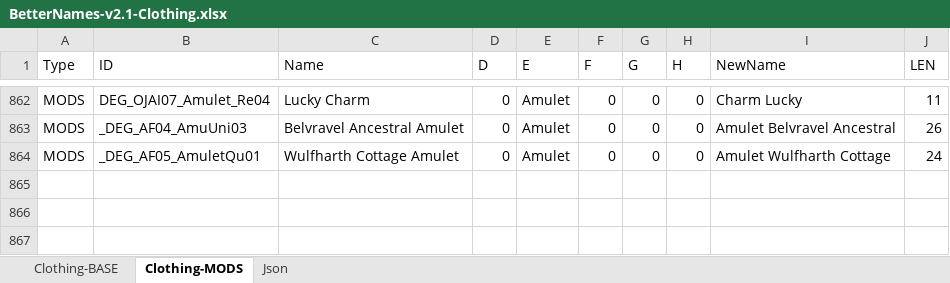
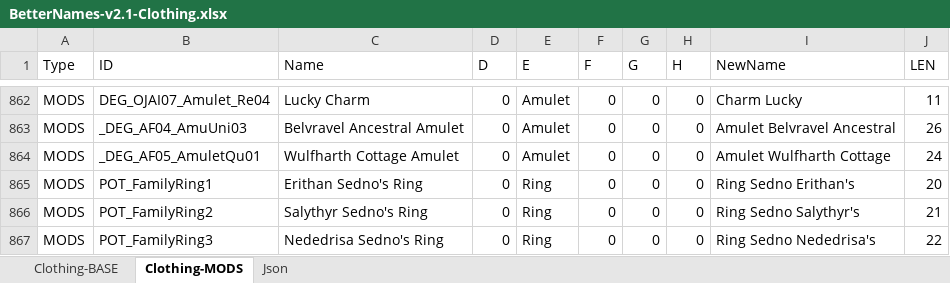
Before and after one commit to B00ze64/Better-Morrowind-Sorting-Names, an Excel workbook: BetterNames-v2.1-Clothing.xlsx, sheet Clothing-MODS, drawn as a sheet; only a part is shown, gaps mark what is left out; values as stored, in another font and other column widths than the file's, no borders; the diff names each change by its address in the sheet, - before the commit and + after, or states it on an @@ line.

```diff
--- a/BetterNames-v2.1-Clothing.xlsx (sheet Clothing-MODS)
+++ b/BetterNames-v2.1-Clothing.xlsx (sheet Clothing-MODS)
+row 865: MODS | POT_FamilyRing1 | Erithan Sedno's Ring | 0 | Ring | 0 | 0 | 0 | Ring Sedno Erithan's | 20
+row 866: MODS | POT_FamilyRing2 | Salythyr Sedno's Ring | 0 | Ring | 0 | 0 | 0 | Ring Sedno Salythyr's | 21
+row 867: MODS | POT_FamilyRing3 | Nededrisa Sedno's Ring | 0 | Ring | 0 | 0 | 0 | Ring Sedno Nededrisa's | 22
```
Also changed, not shown: sheet Json, BetterNames-v2.1-Weapons.xlsx, 2 other files.
